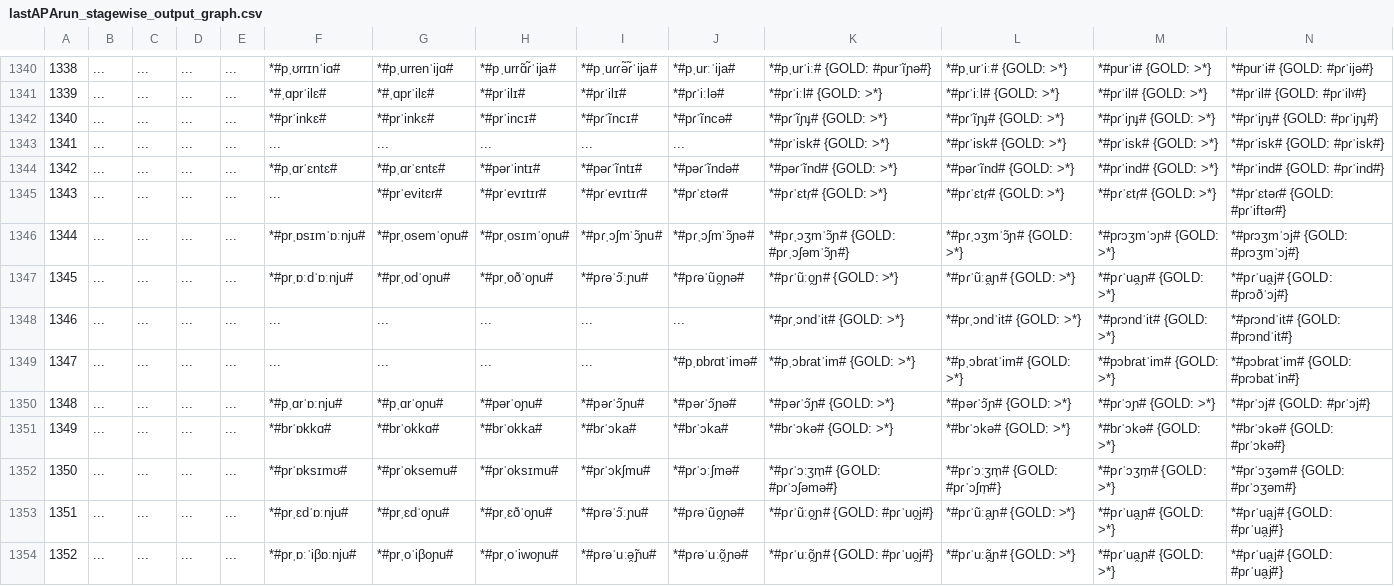
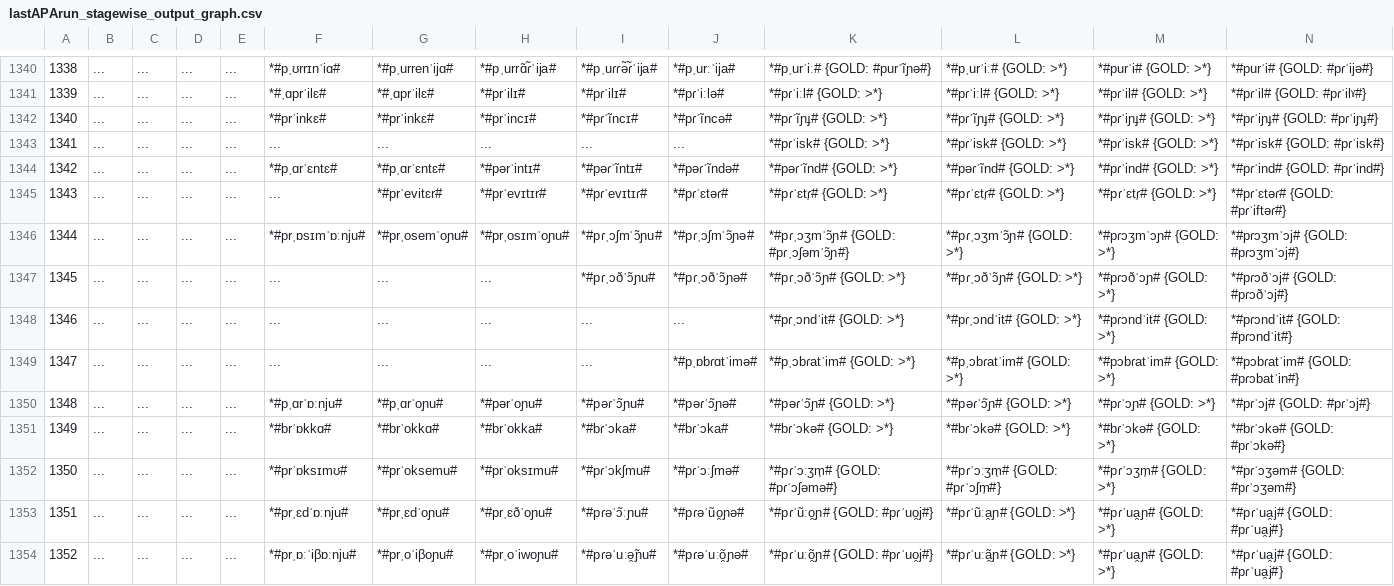
Before and after one commit to clmarr/Albanian-CFR, a CSV file: lastAPArun/lastAPArun_stagewise_output_graph.csv, drawn as a sheet; only a part is shown, gaps mark what is left out; the diff names each change by its address in the sheet, - before the commit and + after, or states it on an @@ line.

```diff
--- a/lastAPArun/lastAPArun_stagewise_output_graph.csv
+++ b/lastAPArun/lastAPArun_stagewise_output_graph.csv
-F1347: *#prˌɒːdˈɒːnju#
+F1347: ...
-G1347: *#prˌodˈoɲu#
+G1347: ...
-H1347: *#prˌoðˈoɲu#
+H1347: ...
-I1347: *#pɾəˈɔ̃ːɲu#
+I1347: *#pɾˌɔðˈɔ̃ɲu#
-J1347: *#pɾəˈũo̯ɲə#
+J1347: *#pɾˌɔðˈɔ̃ɲə#
-K1347: *#pɾˈũːo̯ɲ# {GOLD: >*}
+K1347: *#pɾˌɔðˈɔ̃ɲ# {GOLD: >*}
-L1347: *#pɾˈũːa̯ɲ# {GOLD: >*}
+L1347: *#pɾˌɔðˈɔ̃ɲ# {GOLD: >*}
-M1347: *#pɾˈua̯ɲ# {GOLD: >*}
+M1347: *#pɾɔðˈɔɲ# {GOLD: >*}
-N1347: *#pɾˈua̯j# {GOLD: #pɾɔðˈɔj#}
+N1347: *#pɾɔðˈɔj# {GOLD: #pɾɔðˈɔj#}
```
Also changed, not shown: lastAPArun/Proto-Tosk-SGhegEditDistances.csv, lastAPArun/Proto-ToskEditDistances.csv, 10 other files.
